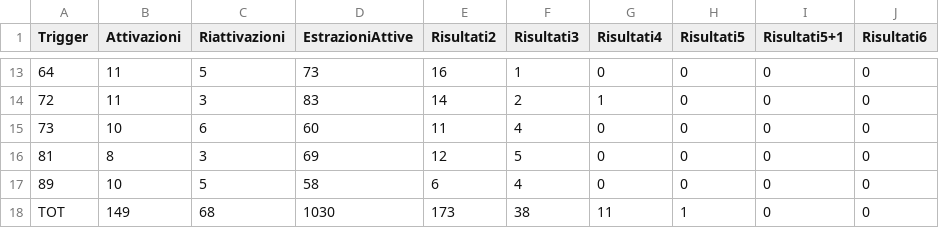
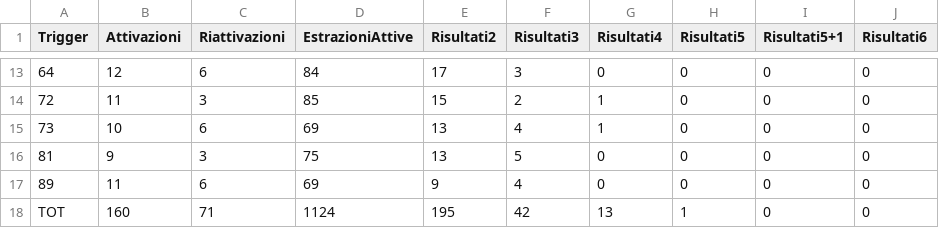
Before and after one commit to giolanni/Senalox2.0, a CSV file: analysis/laboratory/trigger_patterns/operational/output/trigger_performance_2026.csv, drawn as a sheet; only a part is shown, gaps mark what is left out; the diff covers the shown part only; the diff names each change by its address in the sheet, - before the commit and + after, or states it on an @@ line.

```diff
--- a/analysis/laboratory/trigger_patterns/operational/output/trigger_performance_2026.csv
+++ b/analysis/laboratory/trigger_patterns/operational/output/trigger_performance_2026.csv
-B13 (Attivazioni): 11
+B13 (Attivazioni): 12
-C13 (Riattivazioni): 5
+C13 (Riattivazioni): 6
-D13 (EstrazioniAttive): 73
+D13 (EstrazioniAttive): 84
-E13 (Risultati2): 16
+E13 (Risultati2): 17
-F13 (Risultati3): 1
+F13 (Risultati3): 3
-D14 (EstrazioniAttive): 83
+D14 (EstrazioniAttive): 85
-E14 (Risultati2): 14
+E14 (Risultati2): 15
-D15 (EstrazioniAttive): 60
+D15 (EstrazioniAttive): 69
-E15 (Risultati2): 11
+E15 (Risultati2): 13
-G15 (Risultati4): 0
+G15 (Risultati4): 1
-B16 (Attivazioni): 8
+B16 (Attivazioni): 9
-D16 (EstrazioniAttive): 69
+D16 (EstrazioniAttive): 75
-E16 (Risultati2): 12
+E16 (Risultati2): 13
-B17 (Attivazioni): 10
+B17 (Attivazioni): 11
-C17 (Riattivazioni): 5
+C17 (Riattivazioni): 6
-D17 (EstrazioniAttive): 58
+D17 (EstrazioniAttive): 69
-E17 (Risultati2): 6
+E17 (Risultati2): 9
-B18 (Attivazioni): 149
+B18 (Attivazioni): 160
-C18 (Riattivazioni): 68
+C18 (Riattivazioni): 71
-D18 (EstrazioniAttive): 1030
+D18 (EstrazioniAttive): 1124
-E18 (Risultati2): 173
+E18 (Risultati2): 195
-F18 (Risultati3): 38
+F18 (Risultati3): 42
-G18 (Risultati4): 11
+G18 (Risultati4): 13
```
Also changed, not shown: 29 edited cells elsewhere in this file, shared/data/estrazioni.csv.
